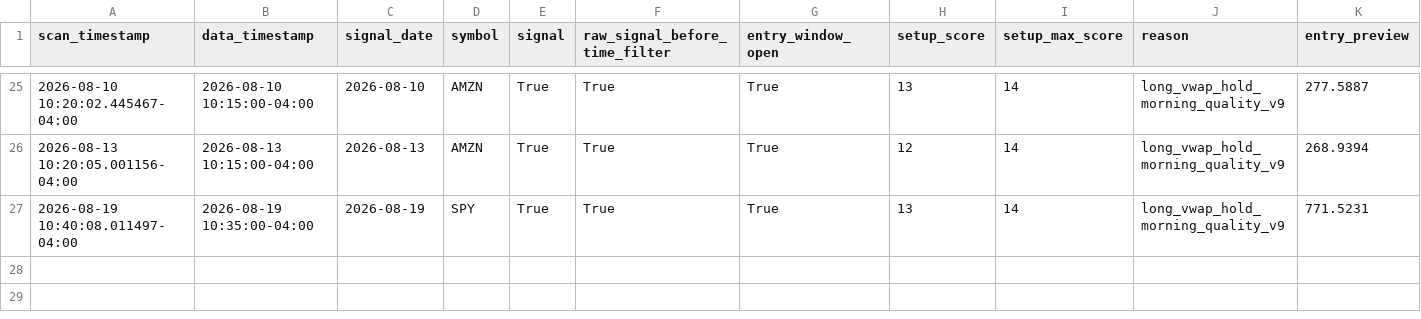
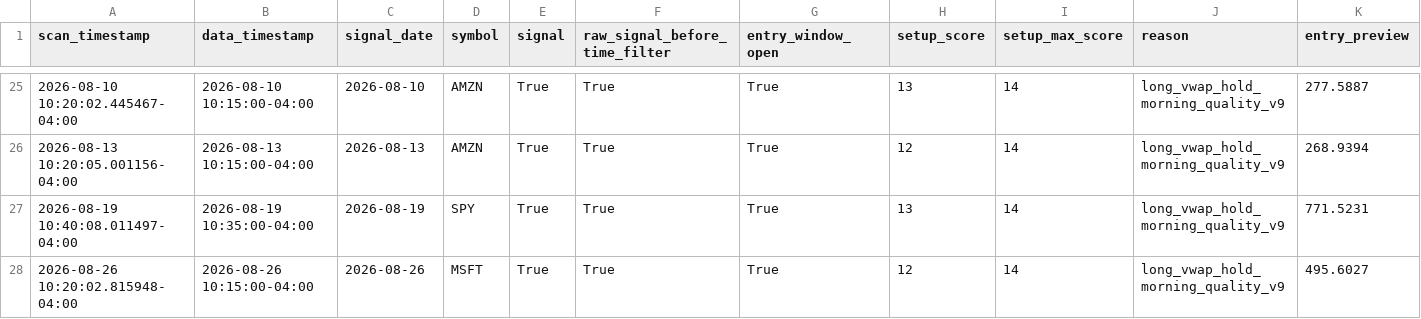
Before and after one commit to PhoenixRising99/day_trading_github_project, a CSV file: data/logs/paper_trading/paper_trade_journal.csv, drawn as a sheet; only a part is shown, gaps mark what is left out; rows hold the shown columns only; the diff names each change by its address in the sheet, - before the commit and + after, or states it on an @@ line.

```diff
--- a/data/logs/paper_trading/paper_trade_journal.csv
+++ b/data/logs/paper_trading/paper_trade_journal.csv
+row 28: 2026-08-26 10:20:02.815948-04:00 | 2026-08-26 10:15:00-04:00 | 2026-08-26 | MSFT | True | True | True | 12 | 14 | long_vwap_hold_morning_quality_v9 | 495.6027
```
